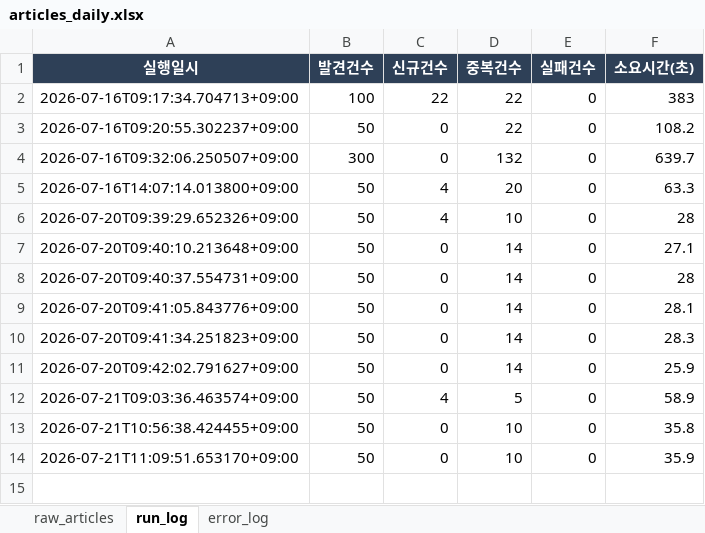
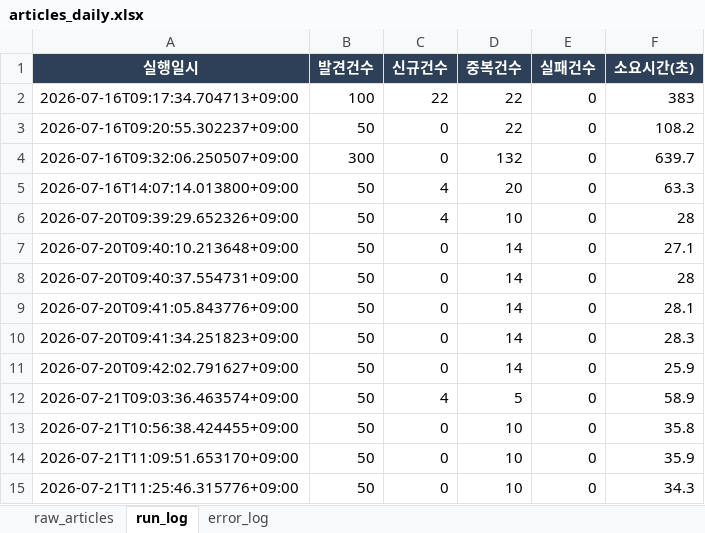
Before and after one commit to merrygoroundS2/seoulai-policy-scraper, an Excel workbook: output/articles_daily.xlsx, sheet run_log, drawn as a sheet; values as stored, in another font and other column widths than the file's, no borders; the diff names each change by its address in the sheet, - before the commit and + after, or states it on an @@ line.

```diff
--- a/output/articles_daily.xlsx (sheet run_log)
+++ b/output/articles_daily.xlsx (sheet run_log)
+row 15: 2026-07-21T11:25:46.315776+09:00 | 50 | 0 | 10 | 0 | 34.3
```
